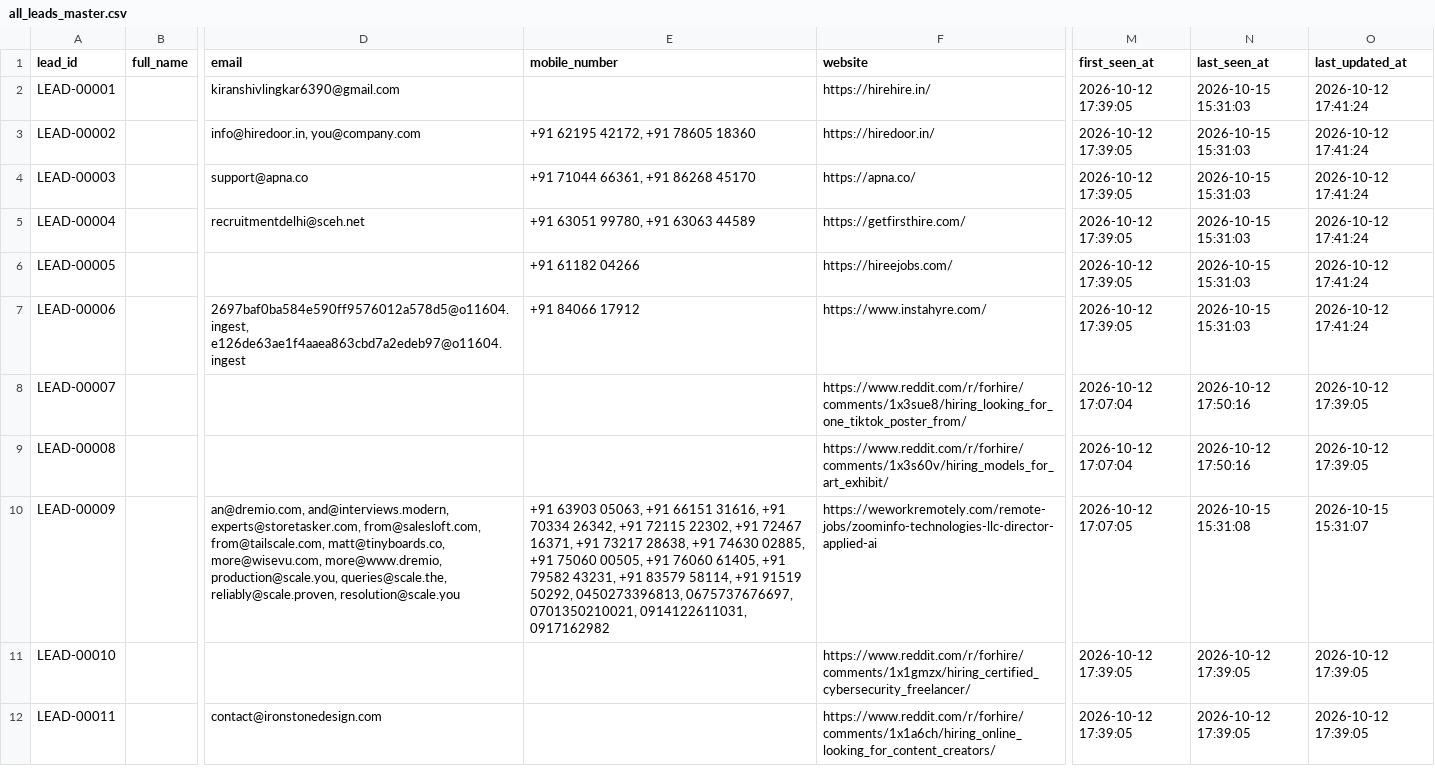
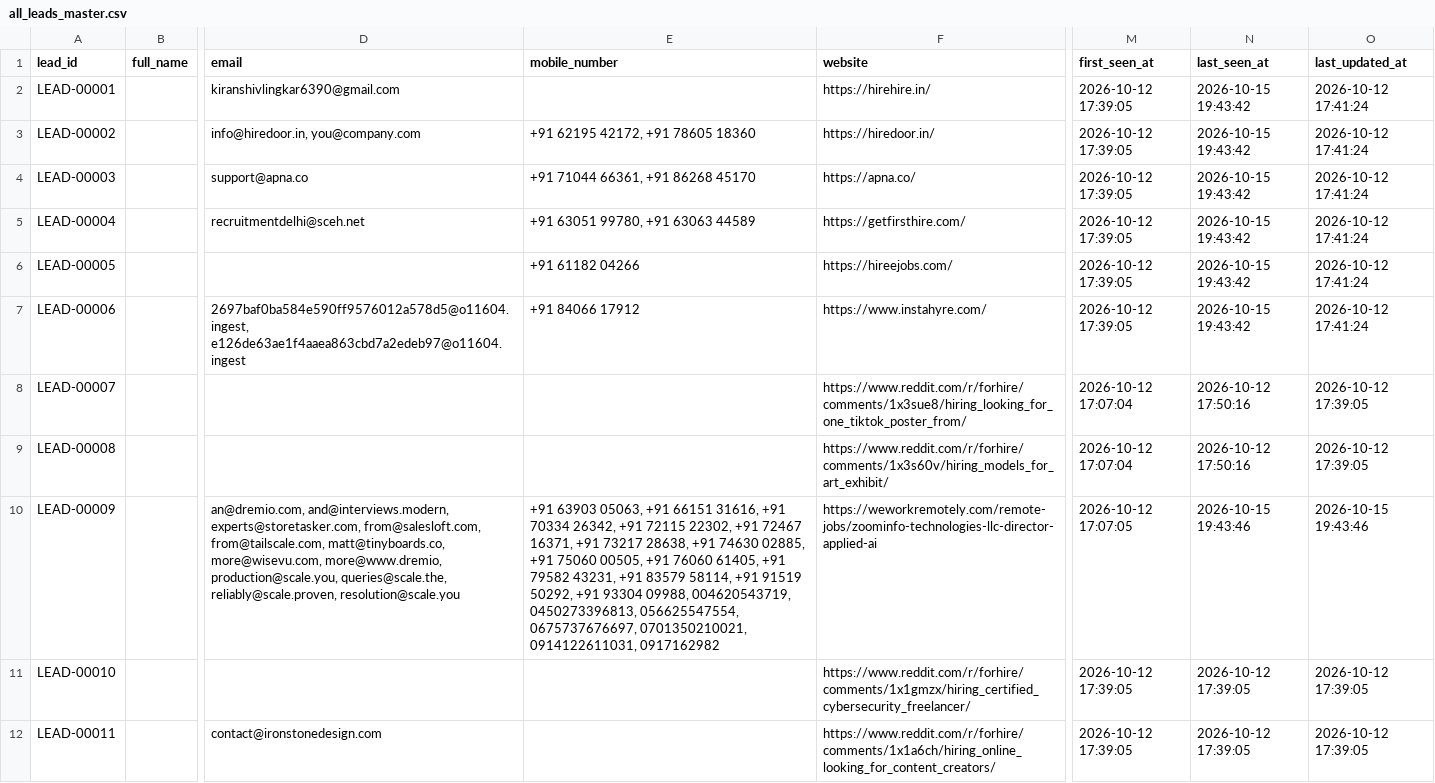
Before and after one commit to yashvi19031998-lgtm/mini-ecommerce-interview-practical, a CSV file: test-demo/all_leads_master.csv, drawn as a sheet; only a part is shown, gaps mark what is left out; the diff covers the shown part only; the diff names each change by its address in the sheet, - before the commit and + after, or states it on an @@ line.

```diff
--- a/test-demo/all_leads_master.csv
+++ b/test-demo/all_leads_master.csv
-N2:N7 (last_seen_at): 2026-10-15 15:31:03
+N2:N7 (last_seen_at): 2026-10-15 19:43:42
-E10 (mobile_number): …91519 50292, 0450273396813, 0675737676697, 0701350210021,…
+E10 (mobile_number): …91519 50292, +91 93304 09988, 004620543719, 0450273396813, 056625547554, 0675737676697, 0701350210021,…
-N10 (last_seen_at): 2026-10-15 15:31:08
+N10 (last_seen_at): 2026-10-15 19:43:46
-O10 (last_updated_at): 2026-10-15 15:31:07
+O10 (last_updated_at): 2026-10-15 19:43:46
```
Also changed, not shown: 6 added rows and 16 edited cells elsewhere in this file.
